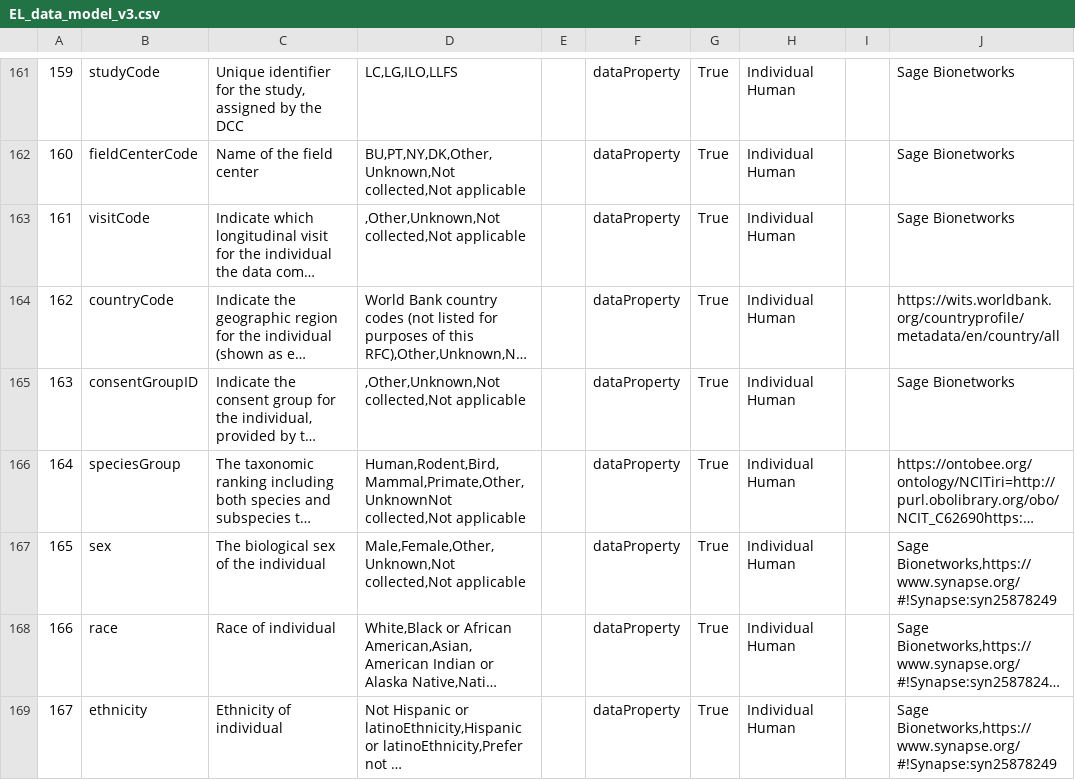
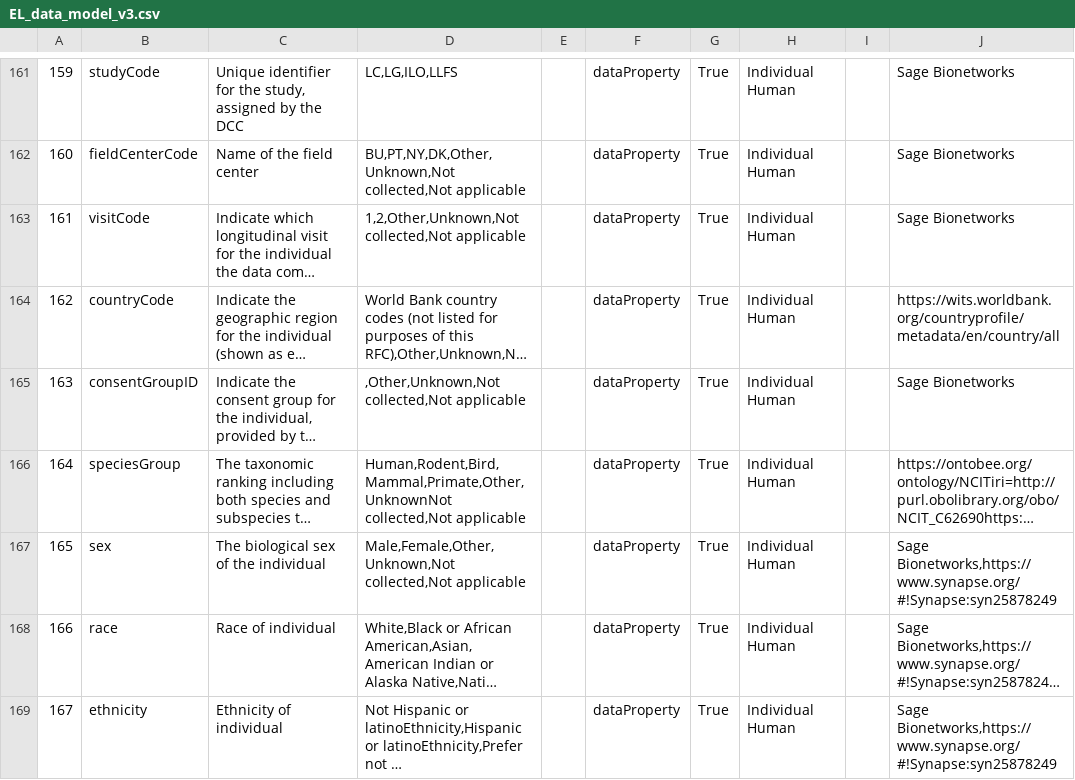
Before and after one commit to Sage-Bionetworks/ELITE-data-models, a CSV file: models/EL_data_model_v3.csv, drawn as a sheet; only a part is shown, gaps mark what is left out; long unchanged cells end in …; the diff names each change by its address in the sheet, - before the commit and + after, or states it on an @@ line.

Commit message:
updated visit code values

```diff
--- a/models/EL_data_model_v3.csv
+++ b/models/EL_data_model_v3.csv
-D163: ,Other,Unknown,Not collected,Not applicable
+D163: 1,2,Other,Unknown,Not collected,Not applicable
```
Also changed, not shown: 1 other file.
